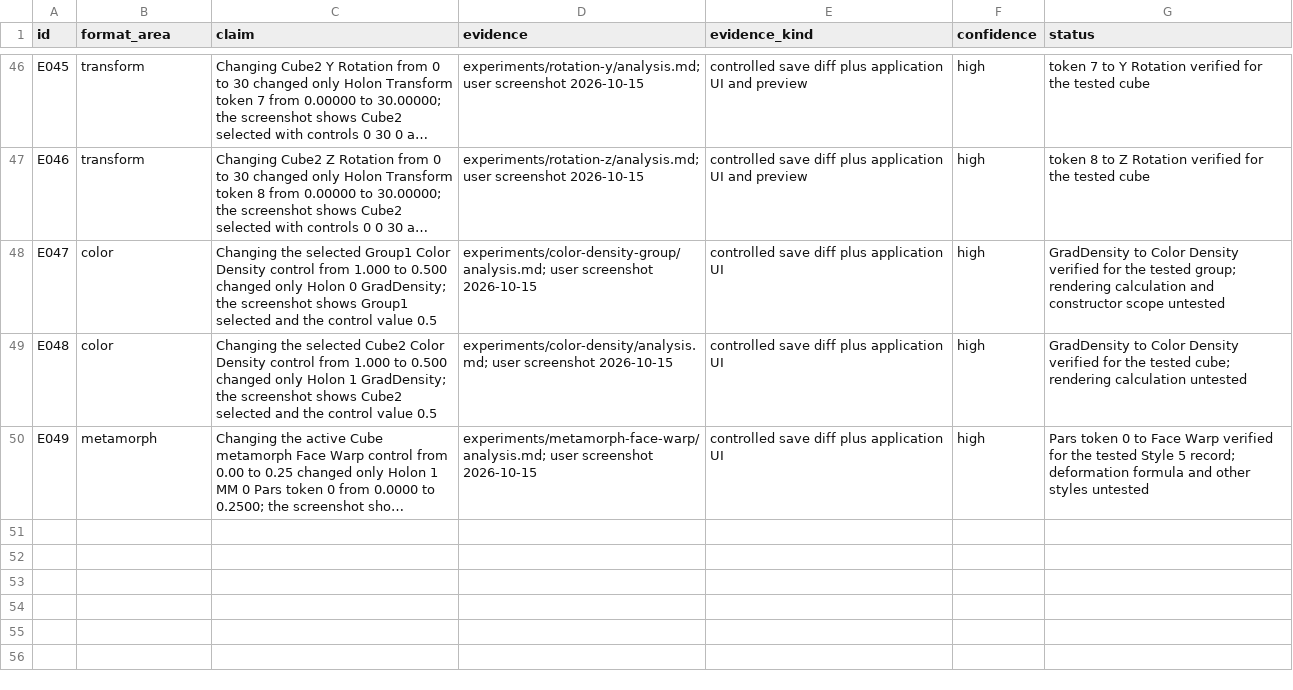
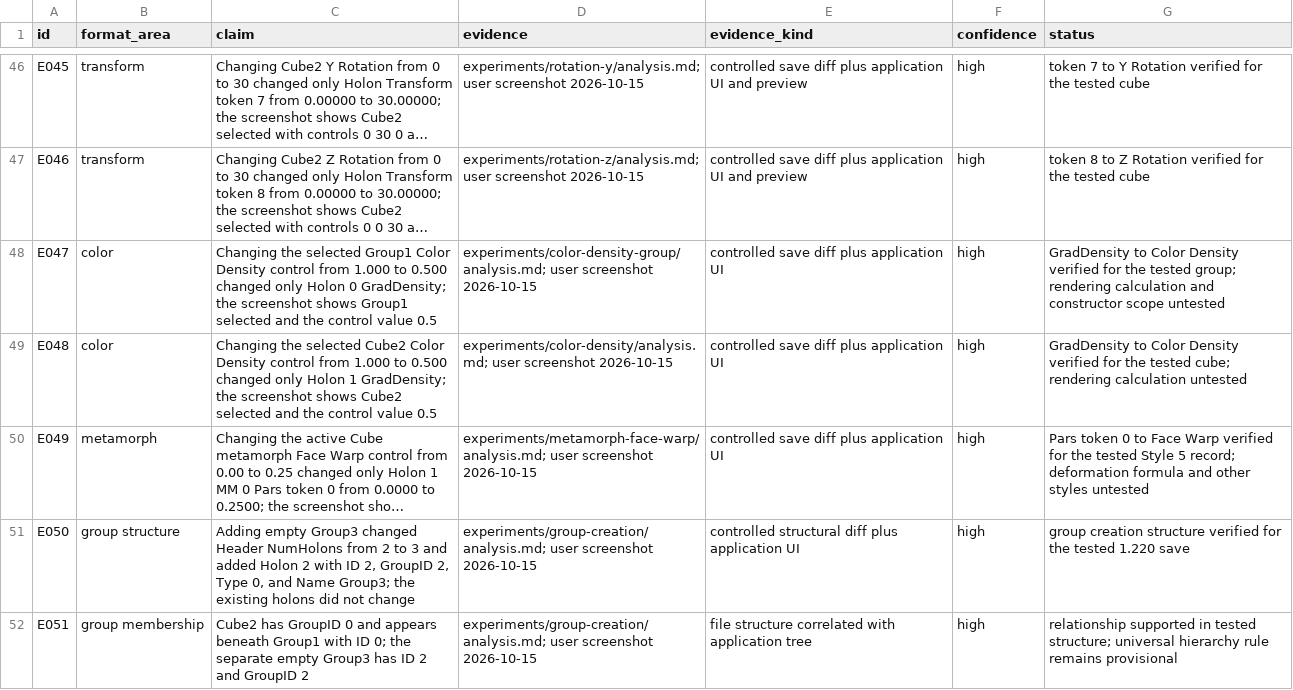
Before and after one commit to dmonachello/xenoAi, a TSV file: docs/format-evidence.tsv, drawn as a sheet; only a part is shown, gaps mark what is left out; long unchanged cells end in …; the diff names each change by its address in the sheet, - before the commit and + after, or states it on an @@ line.

Commit message:
test: document empty group structure

```diff
--- a/docs/format-evidence.tsv
+++ b/docs/format-evidence.tsv
+row 51: E050 | group structure | Adding empty Group3 changed Header NumHolons from 2 to 3 and added Holon 2 with ID 2, GroupID 2, Type 0, and Name Group3; the existing holons did not change | experiments/group-creation/analysis.md; user screenshot 2026-10-15 | controlled structural diff plus application UI | high | group creation structure verified for the tested 1.220 save
+row 52: E051 | group membership | Cube2 has GroupID 0 and appears beneath Group1 with ID 0; the separate empty Group3 has ID 2 and GroupID 2 | experiments/group-creation/analysis.md; user screenshot 2026-10-15 | file structure correlated with application tree | high | relationship supported in tested structure; universal hierarchy rule remains provisional
```
Also changed, not shown: decisions.tsv, 6 other files.
